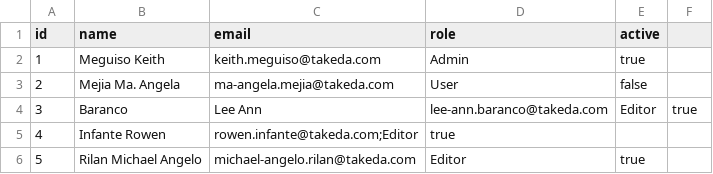
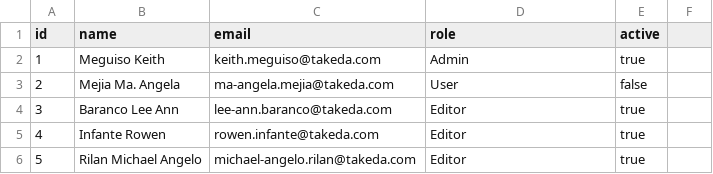
Before and after one commit to AndreiH111/POCBackendCAP, a CSV file: db/data/my.users-Userslist.csv, drawn as a sheet.

Commit message:
fix: resloved data typos

```diff
--- a/db/data/my.users-Userslist.csv
+++ b/db/data/my.users-Userslist.csv
@@ -3,4 +3,4 @@ id,name,email,role,active
 2,Mejia Ma. Angela,ma-angela.mejia@takeda.com,User,false
-3,Baranco, Lee Ann,lee-ann.baranco@takeda.com,Editor,true
-4,Infante Rowen,rowen.infante@takeda.com;Editor,true
+3,Baranco Lee Ann,lee-ann.baranco@takeda.com,Editor,true
+4,Infante Rowen,rowen.infante@takeda.com,Editor,true
 5,Rilan Michael Angelo,michael-angelo.rilan@takeda.com,Editor,true
```
Also changed, not shown: 2 other files.
